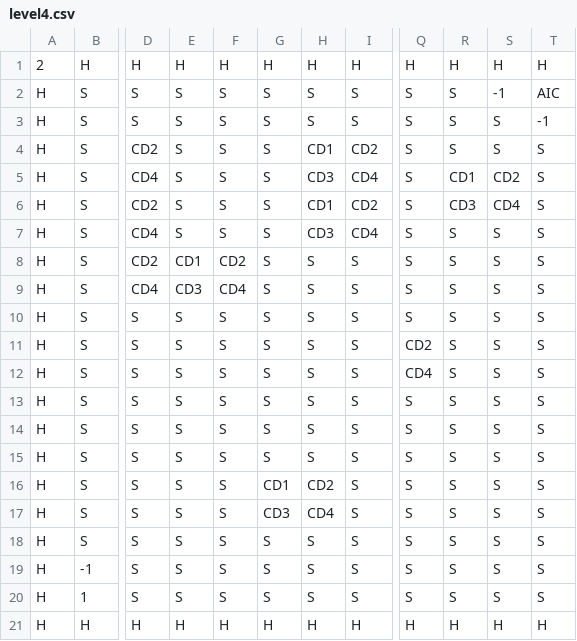
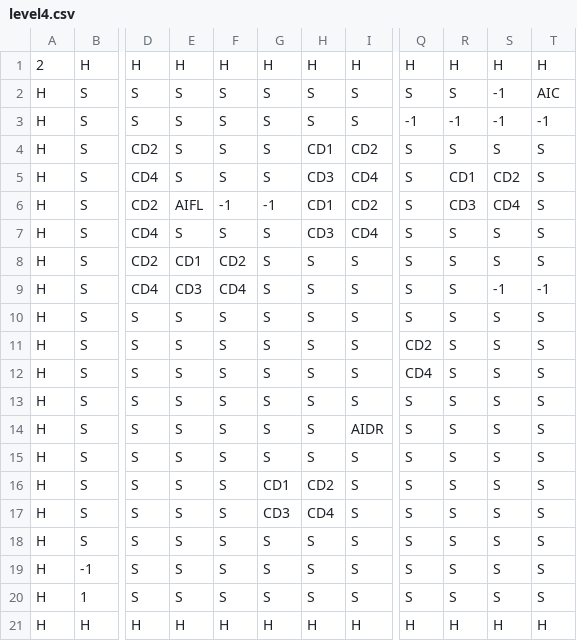
Before and after one commit to thuan2172001/Bomberman, a CSV file: res/textures/maps/level4.csv, drawn as a sheet; only a part is shown, gaps mark what is left out; the diff names each change by its address in the sheet, - before the commit and + after, or states it on an @@ line.

```diff
--- a/res/textures/maps/level4.csv
+++ b/res/textures/maps/level4.csv
-Q3: S
+Q3: -1
-R3: S
+R3: -1
-S3: S
+S3: -1
-E6: S
+E6: AIFL
-F6: S
+F6: -1
-G6: S
+G6: -1
-S9: S
+S9: -1
-T9: S
+T9: -1
-I14: S
+I14: AIDR
```
Also changed, not shown: res/textures/maps/level10.csv, res/textures/maps/level5.csv, 10 other files.
